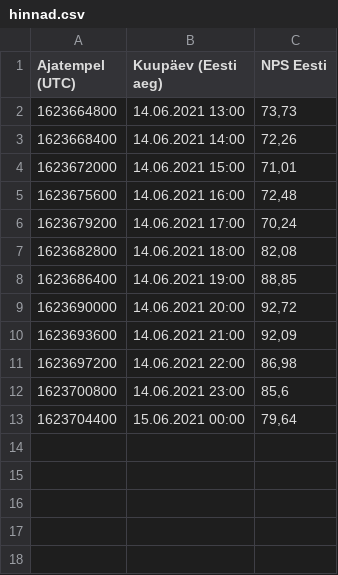
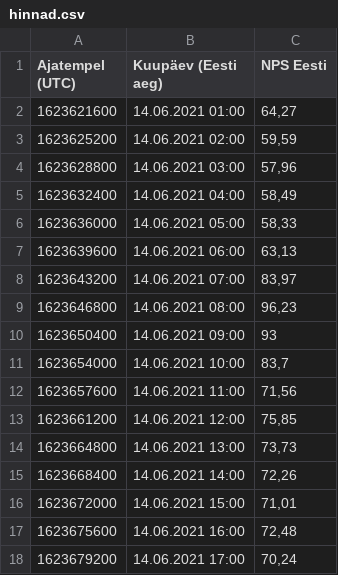
Before and after one commit to reimoramman/TarkMaja, a CSV file: 14.06/hinnad.csv, drawn as a sheet; only a part is shown; the shorter side is filled out with more unchanged rows.

```diff
--- a/14.06/hinnad.csv
+++ b/14.06/hinnad.csv
@@ -1,2 +1,14 @@
 "Ajatempel (UTC)";"Kuupäev (Eesti aeg)";"NPS Eesti"
+"1623621600";"14.06.2021 01:00";"64,27"
+"1623625200";"14.06.2021 02:00";"59,59"
+"1623628800";"14.06.2021 03:00";"57,96"
+"1623632400";"14.06.2021 04:00";"58,49"
+"1623636000";"14.06.2021 05:00";"58,33"
+"1623639600";"14.06.2021 06:00";"63,13"
+"1623643200";"14.06.2021 07:00";"83,97"
+"1623646800";"14.06.2021 08:00";"96,23"
+"1623650400";"14.06.2021 09:00";"93"
+"1623654000";"14.06.2021 10:00";"83,7"
+"1623657600";"14.06.2021 11:00";"71,56"
+"1623661200";"14.06.2021 12:00";"75,85"
 "1623664800";"14.06.2021 13:00";"73,73"
```
Also changed, not shown: 3 other files.
